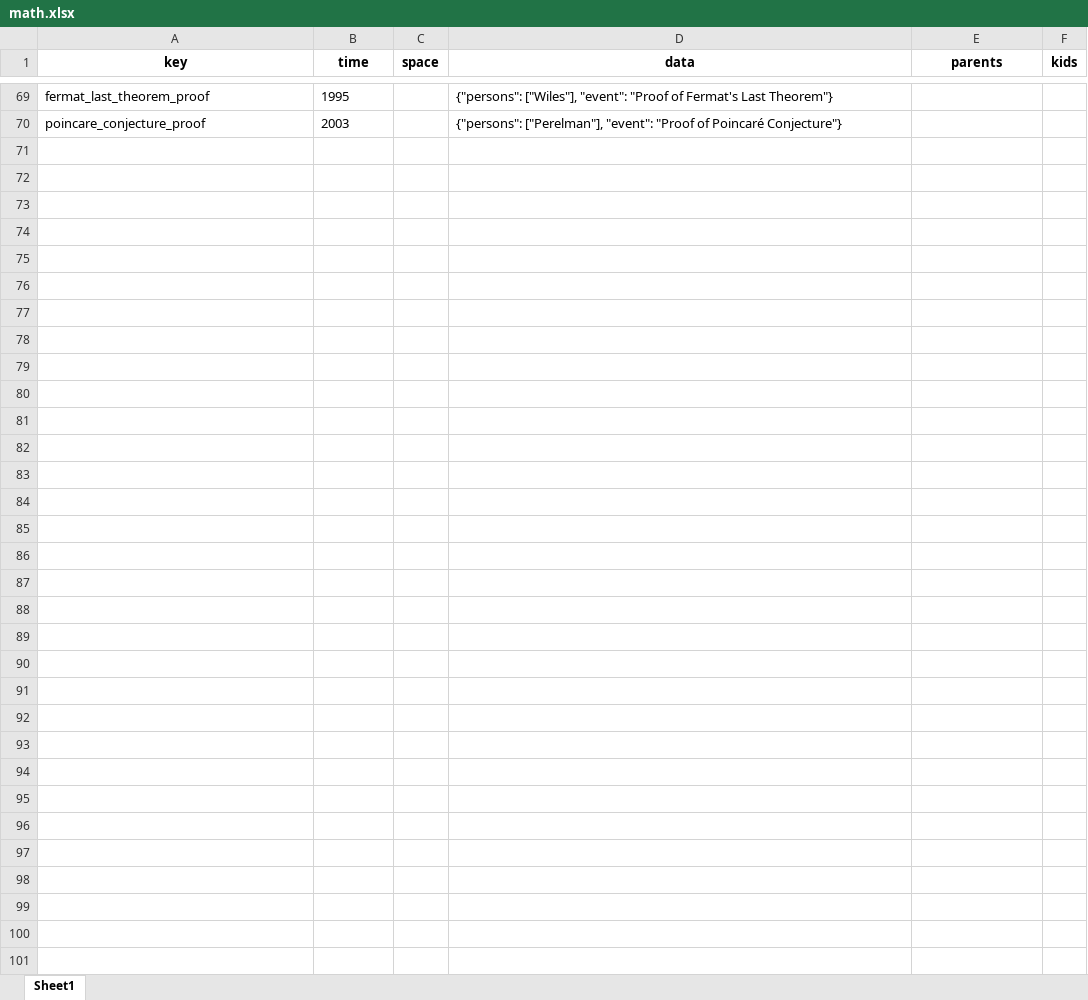
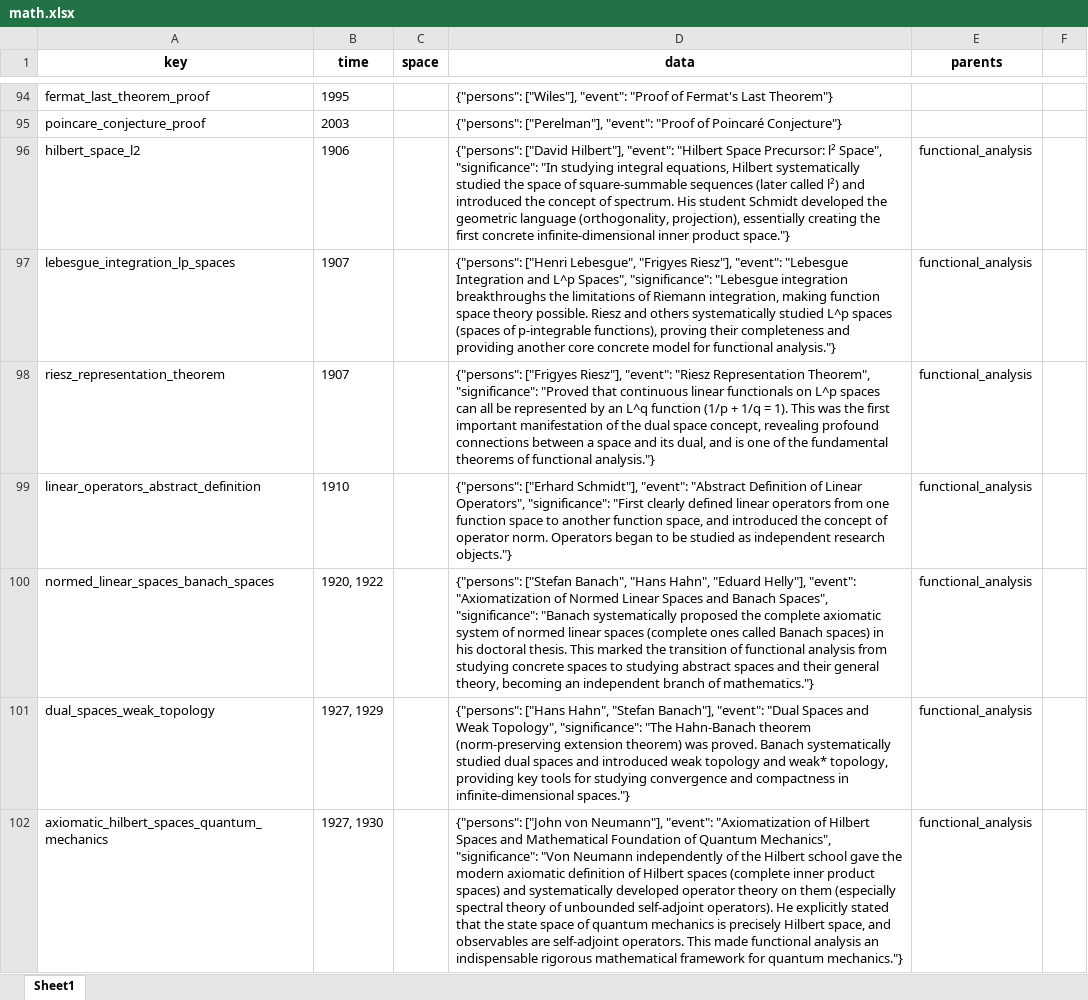
Before and after one commit to Algo2147483647/math_physics, an Excel workbook: history/math.xlsx, sheet Sheet1, drawn as a sheet; only a part is shown, gaps mark what is left out; values as stored, in another font and other column widths than the file's, no borders; the diff covers the shown part only; the diff names each change by its address in the sheet, - before the commit and + after, or states it on an @@ line.

```diff
--- a/history/math.xlsx (sheet Sheet1)
+++ b/history/math.xlsx (sheet Sheet1)
-F1: kids
+F1: (empty)
+row 96: hilbert_space_l2 | 1906 |  | {"persons": ["David Hilbert"], "event": "Hilbert Space Precursor: l² Space", "significance": "In studying integral equations, Hilbert systematically studied the space of square-summable sequences (later called l²) and introduced the concept of spectrum. His student Schmidt developed the geometric language (orthogonality, projection), essentially creating the first concrete infinite-dimensional inner product space."} | functional_analysis
+row 97: lebesgue_integration_lp_spaces | 1907 |  | {"persons": ["Henri Lebesgue", "Frigyes Riesz"], "event": "Lebesgue Integration and L^p Spaces", "significance": "Lebesgue integration breakthroughs the limitations of Riemann integration, making function space theory possible. Riesz and others systematically studied L^p spaces (spaces of p-integrable functions), proving their completeness and providing another core concrete model for functional analysis."} | functional_analysis
+row 98: riesz_representation_theorem | 1907 |  | {"persons": ["Frigyes Riesz"], "event": "Riesz Representation Theorem", "significance": "Proved that continuous linear functionals on L^p spaces can all be represented by an L^q function (1/p + 1/q = 1). This was the first important manifestation of the dual space concept, revealing profound connections between a space and its dual, and is one of the fundamental theorems of functional analysis."} | functional_analysis
+row 99: linear_operators_abstract_definition | 1910 |  | {"persons": ["Erhard Schmidt"], "event": "Abstract Definition of Linear Operators", "significance": "First clearly defined linear operators from one function space to another function space, and introduced the concept of operator norm. Operators began to be studied as independent research objects."} | functional_analysis
+row 100: normed_linear_spaces_banach_spaces | 1920, 1922 |  | {"persons": ["Stefan Banach", "Hans Hahn", "Eduard Helly"], "event": "Axiomatization of Normed Linear Spaces and Banach Spaces", "significance": "Banach systematically proposed the complete axiomatic system of normed linear spaces (complete ones called Banach spaces) in his doctoral thesis. This marked the transition of functional analysis from studying concrete spaces to studying abstract spaces and their general theory, becoming an independent branch of mathematics."} | functional_analysis
+row 101: dual_spaces_weak_topology | 1927, 1929 |  | {"persons": ["Hans Hahn", "Stefan Banach"], "event": "Dual Spaces and Weak Topology", "significance": "The Hahn-Banach theorem (norm-preserving extension theorem) was proved. Banach systematically studied dual spaces and introduced weak topology and weak* topology, providing key tools for studying convergence and compactness in infinite-dimensional spaces."} | functional_analysis
+row 102: axiomatic_hilbert_spaces_quantum_mechanics | 1927, 1930 |  | {"persons": ["John von Neumann"], "event": "Axiomatization of Hilbert Spaces and Mathematical Foundation of Quantum Mechanics", "significance": "Von Neumann independently of the Hilbert school gave the modern axiomatic definition of Hilbert spaces (complete inner product spaces) and systematically developed operator theory on them (especially spectral theory of unbounded self-adjoint operators). He explicitly stated that the state space of quantum mechanics is precisely Hilbert space, and observables are self-adjoint operators. This made functional analysis an indispensable rigorous mathematical framework for quantum mechanics."} | functional_analysis
```
Also changed, not shown: 46 added rows, 3 removed rows and 4 edited cells elsewhere in this sheet, 4 other files.
